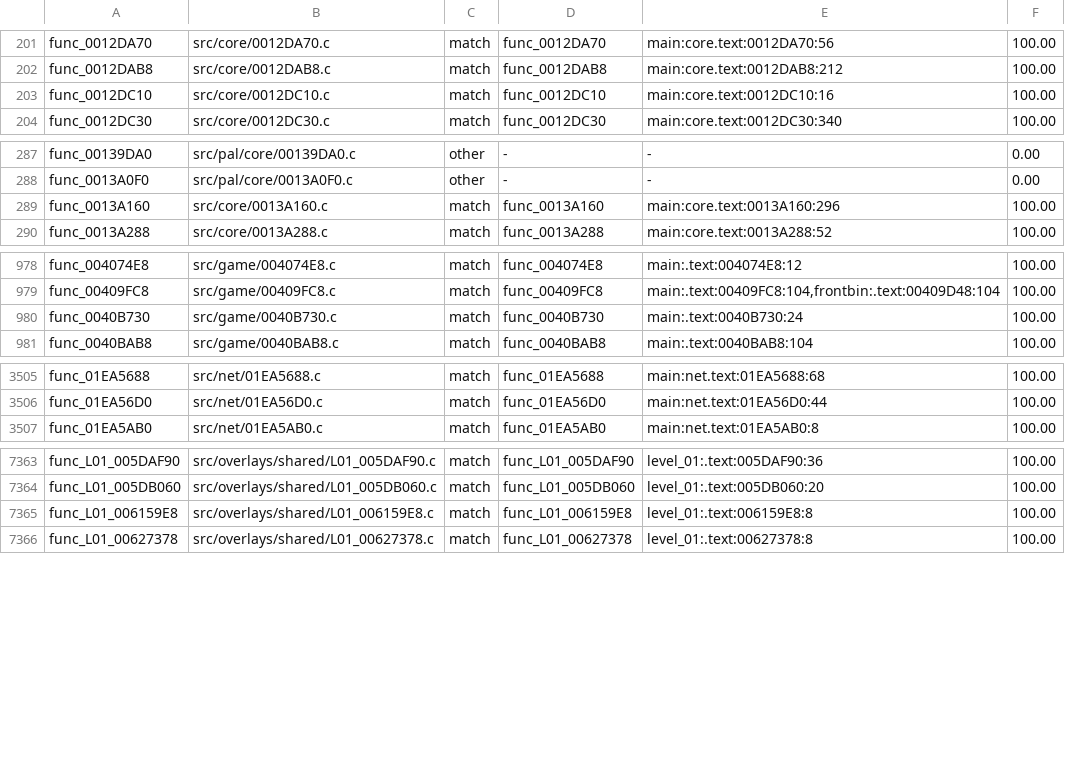
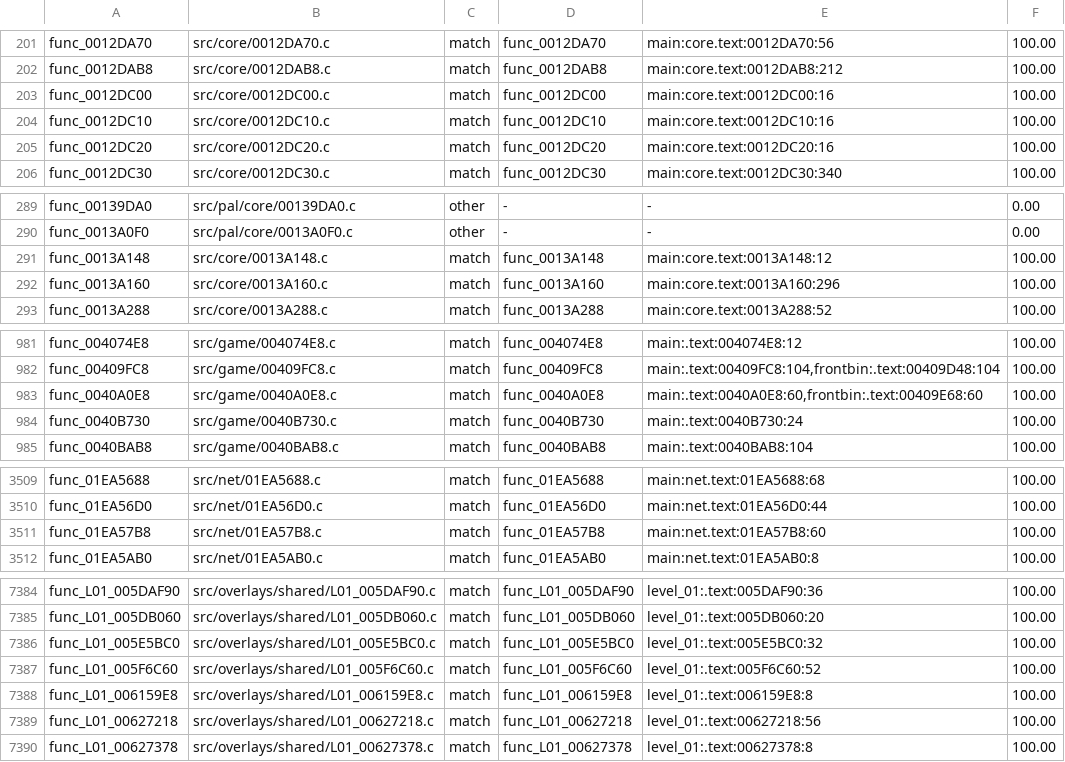
Before and after one commit to OpenRAC/rac4-decomp, a TSV file: config/us/map.tsv, drawn as a sheet; only a part is shown, gaps mark what is left out; the diff covers the shown part only.

```diff
--- a/config/us/map.tsv
+++ b/config/us/map.tsv
@@ -202,3 +202,5 @@ func_0012DA70	src/core/0012DA70.c	match	func_0012DA70	main:core.text:0012DA70:56
 func_0012DAB8	src/core/0012DAB8.c	match	func_0012DAB8	main:core.text:0012DAB8:212	100.00
+func_0012DC00	src/core/0012DC00.c	match	func_0012DC00	main:core.text:0012DC00:16	100.00
 func_0012DC10	src/core/0012DC10.c	match	func_0012DC10	main:core.text:0012DC10:16	100.00
+func_0012DC20	src/core/0012DC20.c	match	func_0012DC20	main:core.text:0012DC20:16	100.00
 func_0012DC30	src/core/0012DC30.c	match	func_0012DC30	main:core.text:0012DC30:340	100.00
@@ -288,2 +290,3 @@ func_00139DA0	src/pal/core/00139DA0.c	other	-	-	0.00
 func_0013A0F0	src/pal/core/0013A0F0.c	other	-	-	0.00
+func_0013A148	src/core/0013A148.c	match	func_0013A148	main:core.text:0013A148:12	100.00
 func_0013A160	src/core/0013A160.c	match	func_0013A160	main:core.text:0013A160:296	100.00
@@ -979,2 +982,3 @@ func_004074E8	src/game/004074E8.c	match	func_004074E8	main:.text:004074E8:12	100
 func_00409FC8	src/game/00409FC8.c	match	func_00409FC8	main:.text:00409FC8:104,frontbin:.text:00409D48:104	100.00
+func_0040A0E8	src/game/0040A0E8.c	match	func_0040A0E8	main:.text:0040A0E8:60,frontbin:.text:00409E68:60	100.00
 func_0040B730	src/game/0040B730.c	match	func_0040B730	main:.text:0040B730:24	100.00
@@ -3506,2 +3510,3 @@ func_01EA5688	src/net/01EA5688.c	match	func_01EA5688	main:net.text:01EA5688:68	1
 func_01EA56D0	src/net/01EA56D0.c	match	func_01EA56D0	main:net.text:01EA56D0:44	100.00
+func_01EA57B8	src/net/01EA57B8.c	match	func_01EA57B8	main:net.text:01EA57B8:60	100.00
 func_01EA5AB0	src/net/01EA5AB0.c	match	func_01EA5AB0	main:net.text:01EA5AB0:8	100.00
@@ -7364,3 +7385,6 @@ func_L01_005DAF90	src/overlays/shared/L01_005DAF90.c	match	func_L01_005DAF90	lev
 func_L01_005DB060	src/overlays/shared/L01_005DB060.c	match	func_L01_005DB060	level_01:.text:005DB060:20	100.00
+func_L01_005E5BC0	src/overlays/shared/L01_005E5BC0.c	match	func_L01_005E5BC0	level_01:.text:005E5BC0:32	100.00
+func_L01_005F6C60	src/overlays/shared/L01_005F6C60.c	match	func_L01_005F6C60	level_01:.text:005F6C60:52	100.00
 func_L01_006159E8	src/overlays/shared/L01_006159E8.c	match	func_L01_006159E8	level_01:.text:006159E8:8	100.00
+func_L01_00627218	src/overlays/shared/L01_00627218.c	match	func_L01_00627218	level_01:.text:00627218:56	100.00
 func_L01_00627378	src/overlays/shared/L01_00627378.c	match	func_L01_00627378	level_01:.text:00627378:8	100.00
```
Also changed, not shown: 19 added rows elsewhere in this file, config/pal/map.tsv, 32 other files.
